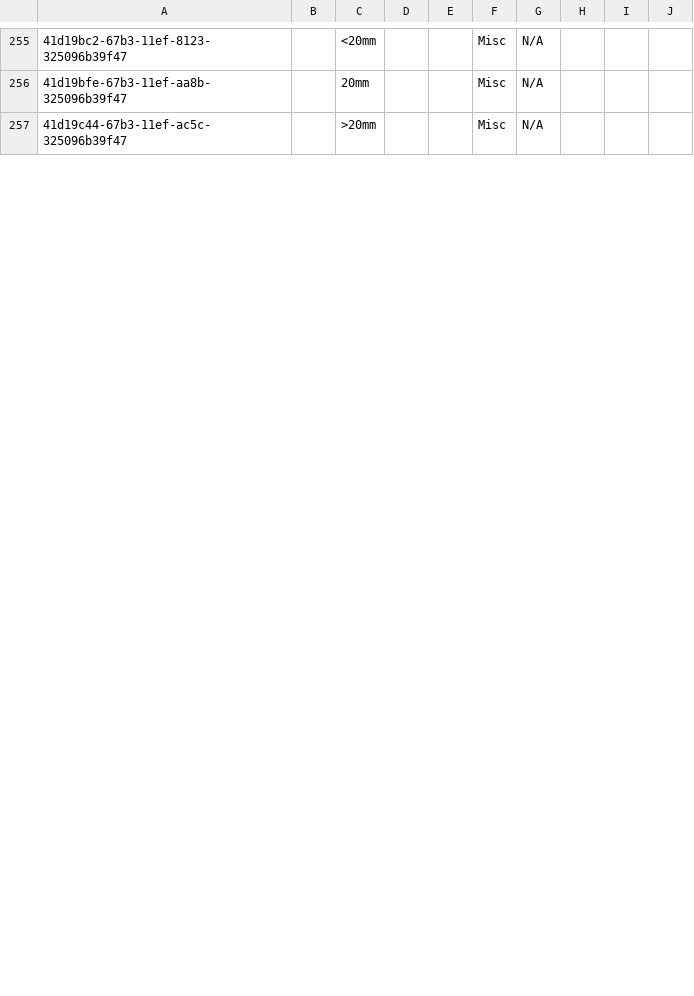
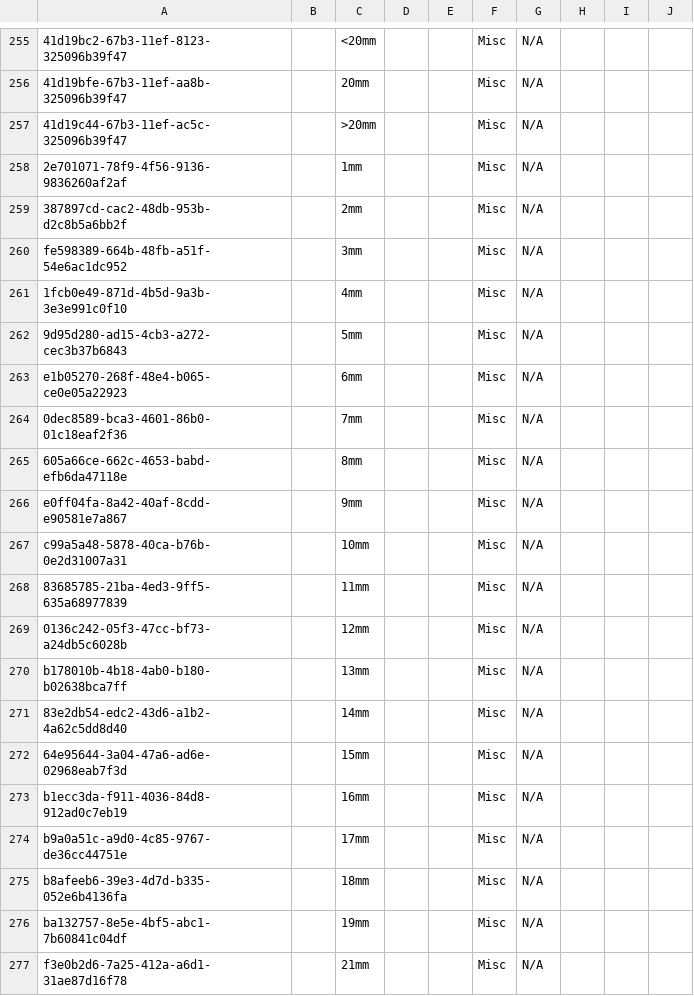
Before and after one commit to IntelliSOFT-Consulting/bdsec-metadata, a CSV file: configuration/concepts/ophthalmologist_consultation.csv, drawn as a sheet; only a part is shown, gaps mark what is left out; the diff covers the shown part only; the diff names each change by its address in the sheet, - before the commit and + after, or states it on an @@ line.

```diff
--- a/configuration/concepts/ophthalmologist_consultation.csv
+++ b/configuration/concepts/ophthalmologist_consultation.csv
+row 258: 2e701071-78f9-4f56-9136-9836260af2af |  | 1mm |  |  | Misc | N/A
+row 259: 387897cd-cac2-48db-953b-d2c8b5a6bb2f |  | 2mm |  |  | Misc | N/A
+row 260: fe598389-664b-48fb-a51f-54e6ac1dc952 |  | 3mm |  |  | Misc | N/A
+row 261: 1fcb0e49-871d-4b5d-9a3b-3e3e991c0f10 |  | 4mm |  |  | Misc | N/A
+row 262: 9d95d280-ad15-4cb3-a272-cec3b37b6843 |  | 5mm |  |  | Misc | N/A
+row 263: e1b05270-268f-48e4-b065-ce0e05a22923 |  | 6mm |  |  | Misc | N/A
+row 264: 0dec8589-bca3-4601-86b0-01c18eaf2f36 |  | 7mm |  |  | Misc | N/A
+row 265: 605a66ce-662c-4653-babd-efb6da47118e |  | 8mm |  |  | Misc | N/A
+row 266: e0ff04fa-8a42-40af-8cdd-e90581e7a867 |  | 9mm |  |  | Misc | N/A
+row 267: c99a5a48-5878-40ca-b76b-0e2d31007a31 |  | 10mm |  |  | Misc | N/A
+row 268: 83685785-21ba-4ed3-9ff5-635a68977839 |  | 11mm |  |  | Misc | N/A
+row 269: 0136c242-05f3-47cc-bf73-a24db5c6028b |  | 12mm |  |  | Misc | N/A
+row 270: b178010b-4b18-4ab0-b180-b02638bca7ff |  | 13mm |  |  | Misc | N/A
+row 271: 83e2db54-edc2-43d6-a1b2-4a62c5dd8d40 |  | 14mm |  |  | Misc | N/A
+row 272: 64e95644-3a04-47a6-ad6e-02968eab7f3d |  | 15mm |  |  | Misc | N/A
+row 273: b1ecc3da-f911-4036-84d8-912ad0c7eb19 |  | 16mm |  |  | Misc | N/A
+row 274: b9a0a51c-a9d0-4c85-9767-de36cc44751e |  | 17mm |  |  | Misc | N/A
+row 275: b8afeeb6-39e3-4d7d-b335-052e6b4136fa |  | 18mm |  |  | Misc | N/A
+row 276: ba132757-8e5e-4bf5-abc1-7b60841c04df |  | 19mm |  |  | Misc | N/A
+row 277: f3e0b2d6-7a25-412a-a6d1-31ae87d16f78 |  | 21mm |  |  | Misc | N/A
```
Also changed, not shown: 19 added rows and 2 edited cells elsewhere in this file, 1 other file.
